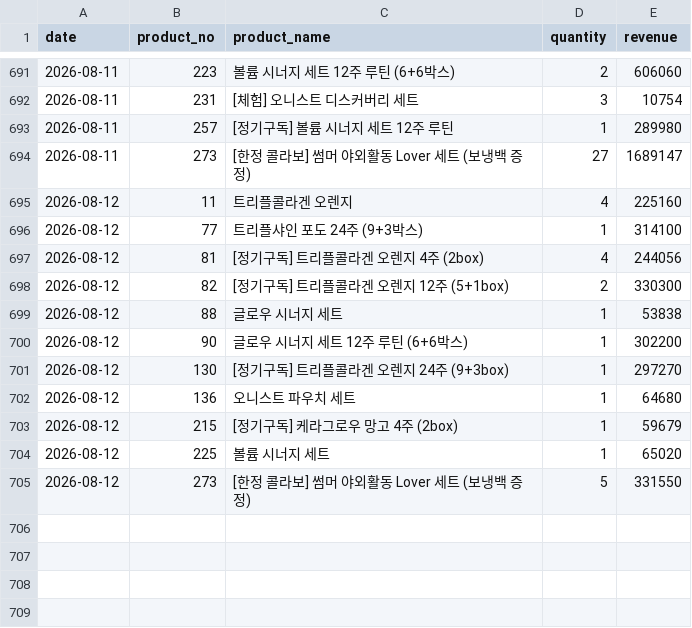
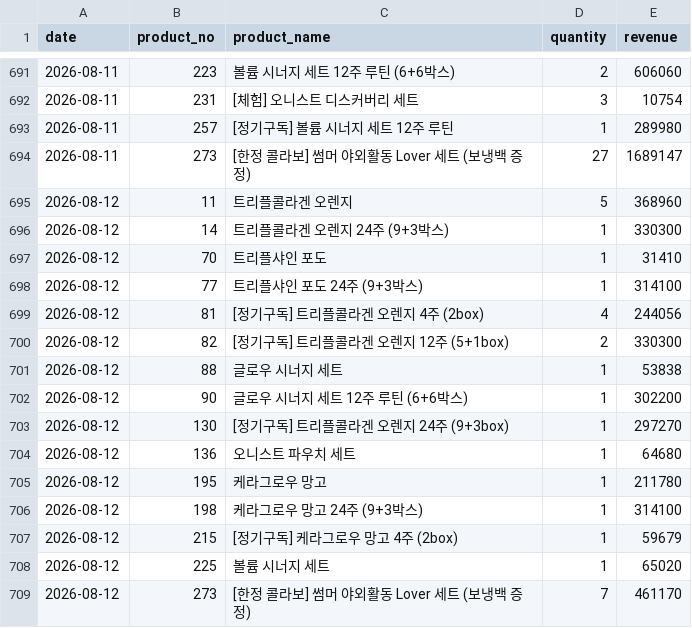
Before and after one commit to kaioh1010/cafe24-tracker, a CSV file: data/daily_sales.csv, drawn as a sheet; only a part is shown, gaps mark what is left out.

```diff
--- a/data/daily_sales.csv
+++ b/data/daily_sales.csv
@@ -694,3 +694,5 @@ date,product_no,product_name,quantity,revenue
 2026-08-11,273,[한정 콜라보] 썸머 야외활동 Lover 세트 (보냉백 증정),27,1689147
-2026-08-12,11,트리플콜라겐 오렌지,4,225160
+2026-08-12,11,트리플콜라겐 오렌지,5,368960
+2026-08-12,14,트리플콜라겐 오렌지 24주 (9+3박스),1,330300
+2026-08-12,70,트리플샤인 포도,1,31410
 2026-08-12,77,트리플샤인 포도 24주 (9+3박스),1,314100
@@ -702,4 +704,6 @@ date,product_no,product_name,quantity,revenue
 2026-08-12,136,오니스트 파우치 세트,1,64680
+2026-08-12,195,케라그로우 망고,1,211780
+2026-08-12,198,케라그로우 망고 24주 (9+3박스),1,314100
 2026-08-12,215,[정기구독] 케라그로우 망고 4주 (2box),1,59679
 2026-08-12,225,볼륨 시너지 세트,1,65020
-2026-08-12,273,[한정 콜라보] 썸머 야외활동 Lover 세트 (보냉백 증정),5,331550
+2026-08-12,273,[한정 콜라보] 썸머 야외활동 Lover 세트 (보냉백 증정),7,461170
```
Also changed, not shown: data/daily_first_products.csv, data/daily_summary.csv.
